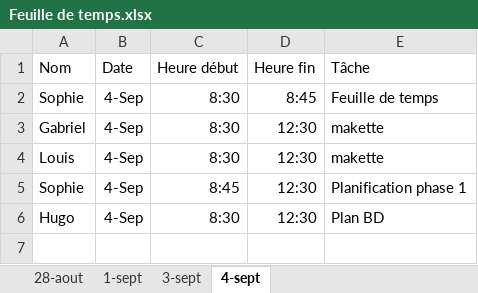
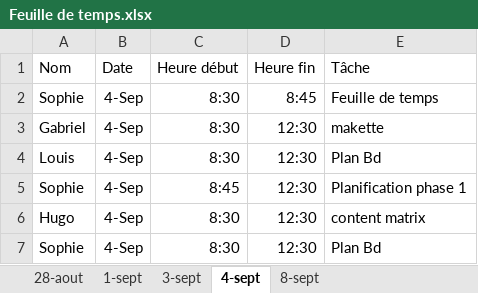
Before and after one commit to aiglesFoudroyants/SERVIDER, an Excel workbook: Document/Feuille de temps.xlsx, sheet 4-sept, drawn as a sheet; values as stored, in another font and other column widths than the file's, no borders; table styles not drawn; the diff names each change by its address in the sheet, - before the commit and + after, or states it on an @@ line.

```diff
--- a/Document/Feuille de temps.xlsx (sheet 4-sept)
+++ b/Document/Feuille de temps.xlsx (sheet 4-sept)
+sheet tab: 8-sept
-E4: makette
+E4: Plan Bd
-E6: Plan BD
+E6: content matrix
+row 7: Sophie | 4-Sep | 8:30 | 12:30 | Plan Bd
```
Also changed, not shown: 1 other file.
